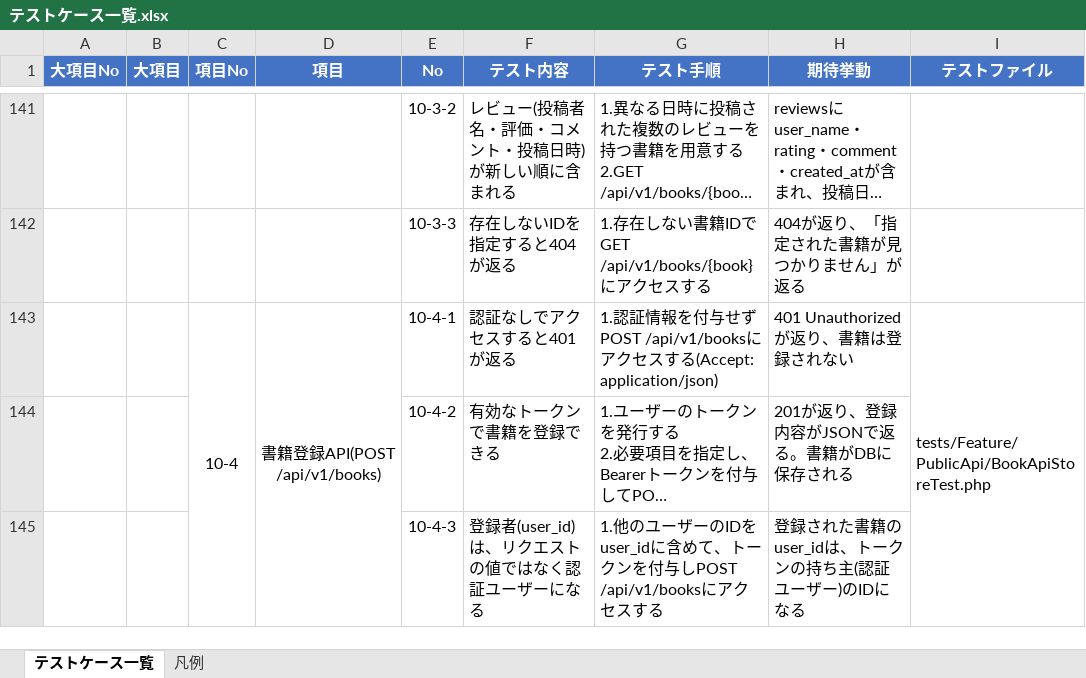
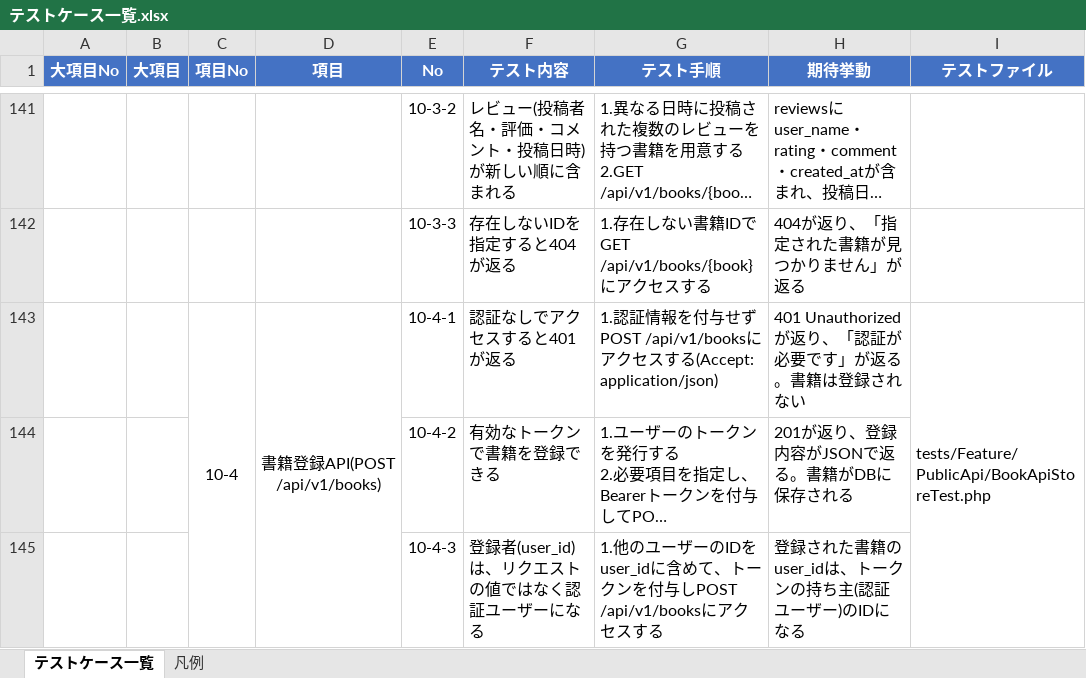
Before and after one commit to yuichiro-yamada/bookshelf, an Excel workbook: テストケース一覧.xlsx, sheet テストケース一覧, drawn as a sheet; only a part is shown, gaps mark what is left out; long unchanged cells end in …; values as stored, in another font and other column widths than the file's, no borders; the diff covers the shown part only; the diff names each change by its address in the sheet, - before the commit and + after, or states it on an @@ line.

Commit message:
テストケース一覧とテーブル仕様書をmigration・実装に合わせて更新

```diff
--- a/テストケース一覧.xlsx (sheet テストケース一覧)
+++ b/テストケース一覧.xlsx (sheet テストケース一覧)
-H143 (期待挙動): 401 Unauthorizedが返り、書籍は登録されない
+H143 (期待挙動): 401 Unauthorizedが返り、「認証が必要です」が返る。書籍は登録されない
```
Also changed, not shown: 2 added rows and 8 edited cells elsewhere in this sheet, テーブル仕様書.xlsx.
